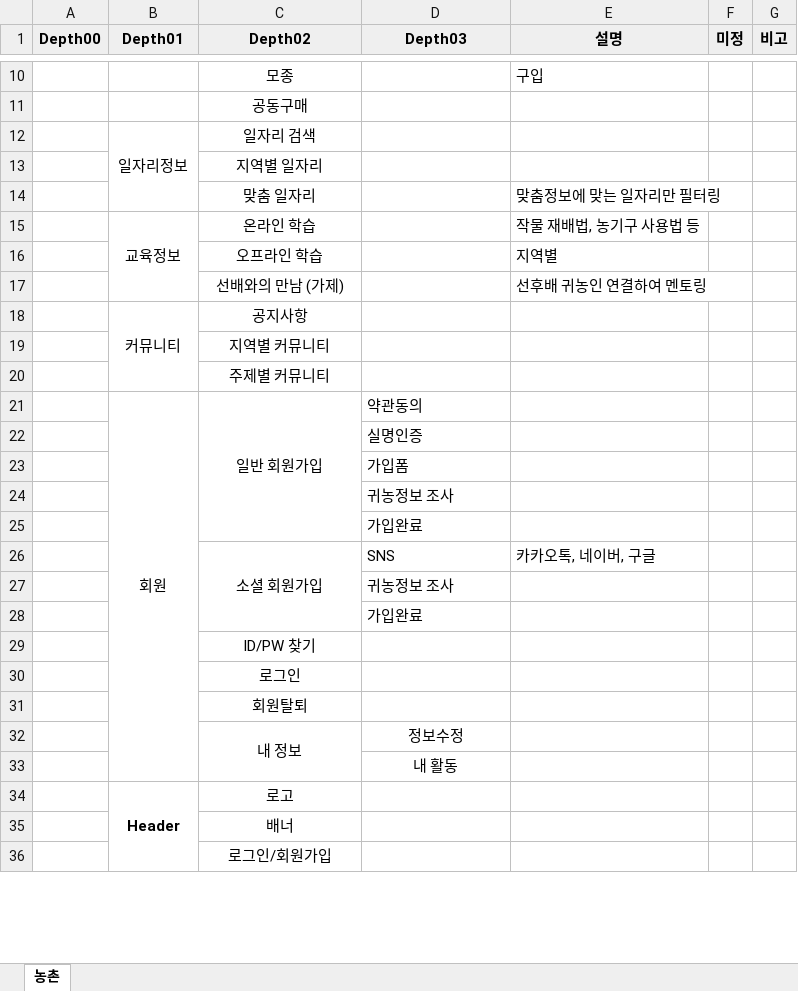
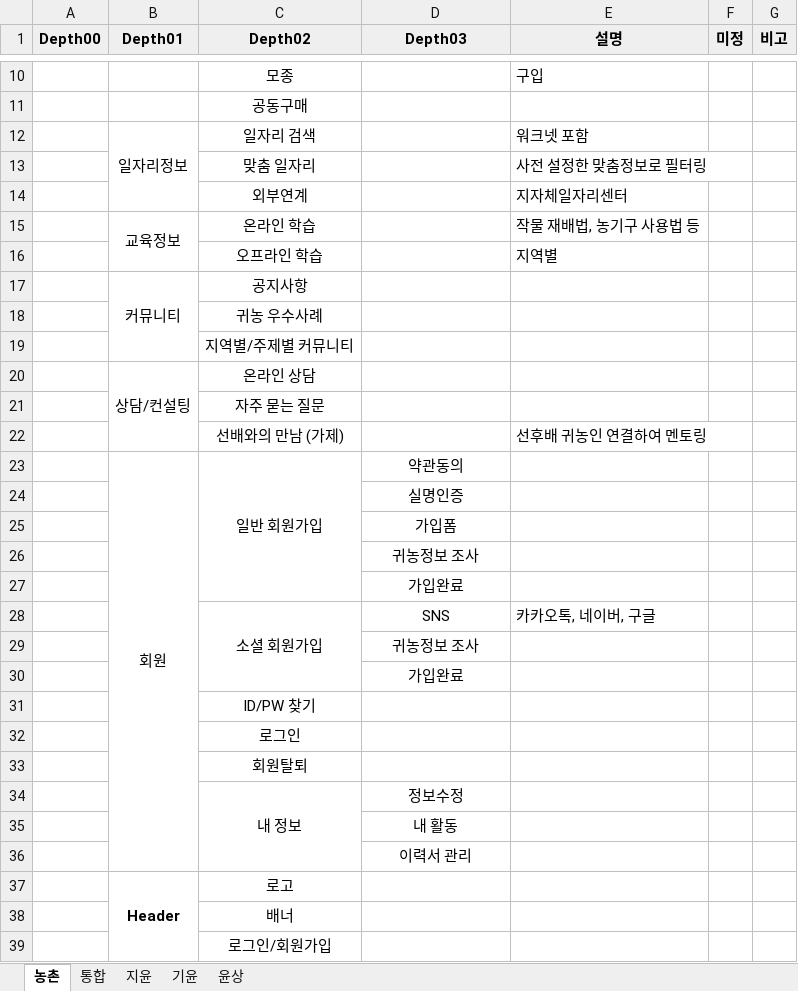
Before and after one commit to j1yunn/final-project, an Excel workbook: docs/001. 프로젝트 주제 선정/003. 메뉴구조도/002. 귀농인을 위한 정보제공 플랫폼/프로젝트 메뉴구조도.xlsx, sheet 농촌, drawn as a sheet; only a part is shown, gaps mark what is left out; values as stored, in another font and other column widths than the file's, no borders; charts and pictures not drawn; removed rows and columns are numbered as before the commit, all else as after; the diff names each change by its address in the sheet, - before the commit and + after, or states it on an @@ line.

```diff
--- a/docs/001. 프로젝트 주제 선정/003. 메뉴구조도/002. 귀농인을 위한 정보제공 플랫폼/프로젝트 메뉴구조도.xlsx (sheet 농촌)
+++ b/docs/001. 프로젝트 주제 선정/003. 메뉴구조도/002. 귀농인을 위한 정보제공 플랫폼/프로젝트 메뉴구조도.xlsx (sheet 농촌)
+sheet tab: 통합
+sheet tab: 지윤
+sheet tab: 기윤
+sheet tab: 윤상
-E12 (설명): (empty)
+E12 (설명): 워크넷 포함
-row 13:  |  | 지역별 일자리
-E13 (설명): 맞춤정보에 맞는 일자리만 필터링
+E13 (설명): 사전 설정한 맞춤정보로 필터링
+row 14:  |  | 외부연계 |  | 지자체일자리센터
-B15:B17 merged
+B15:B16 merged
@@ row 18 moved to row 17: 커뮤니티 @@
+row 18:  |  | 귀농 우수사례
+row 19:  |  | 지역별/주제별 커뮤니티
+row 20:  | 상담/컨설팅 | 온라인 상담
+row 21:  |  | 자주 묻는 질문
-row 19:  |  | 지역별 커뮤니티
-row 20:  |  | 주제별 커뮤니티
-D23:D30 alignment: left
+D23:D30 alignment: center
+row 36:  |  |  | 이력서 관리
```
Also changed, not shown: charts or pictures.
